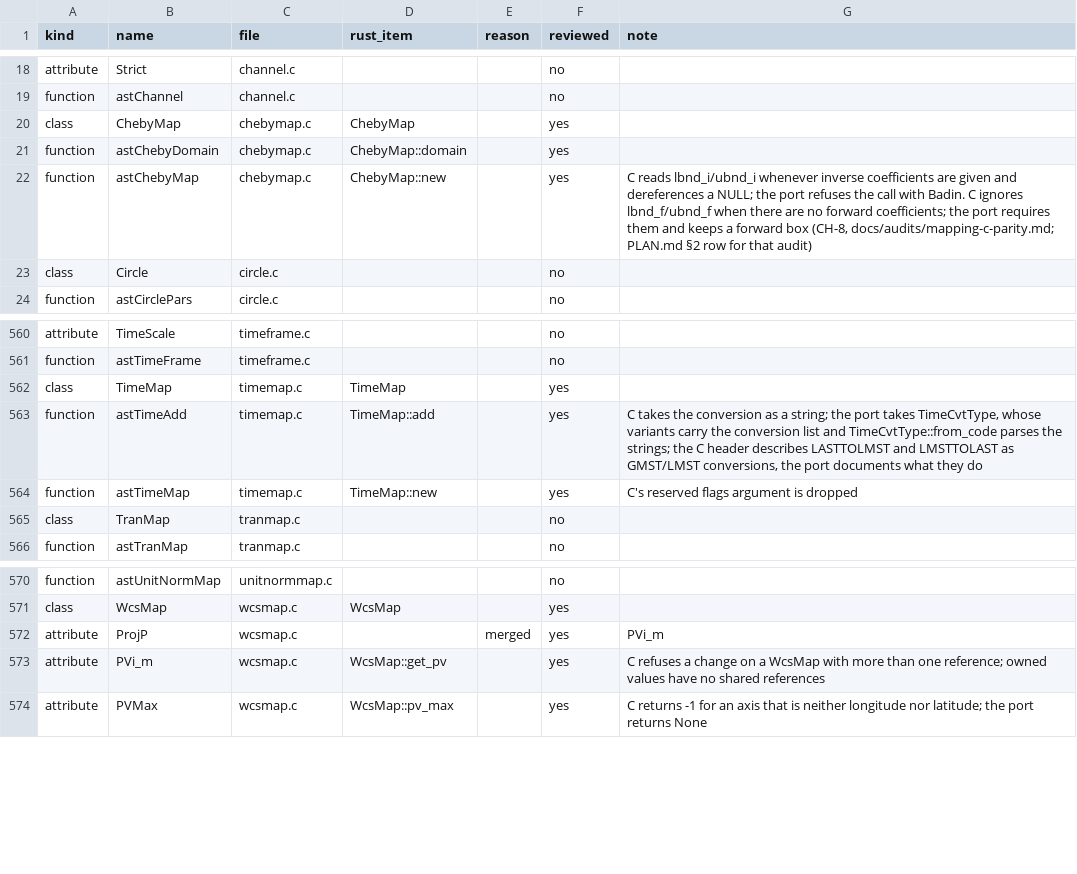
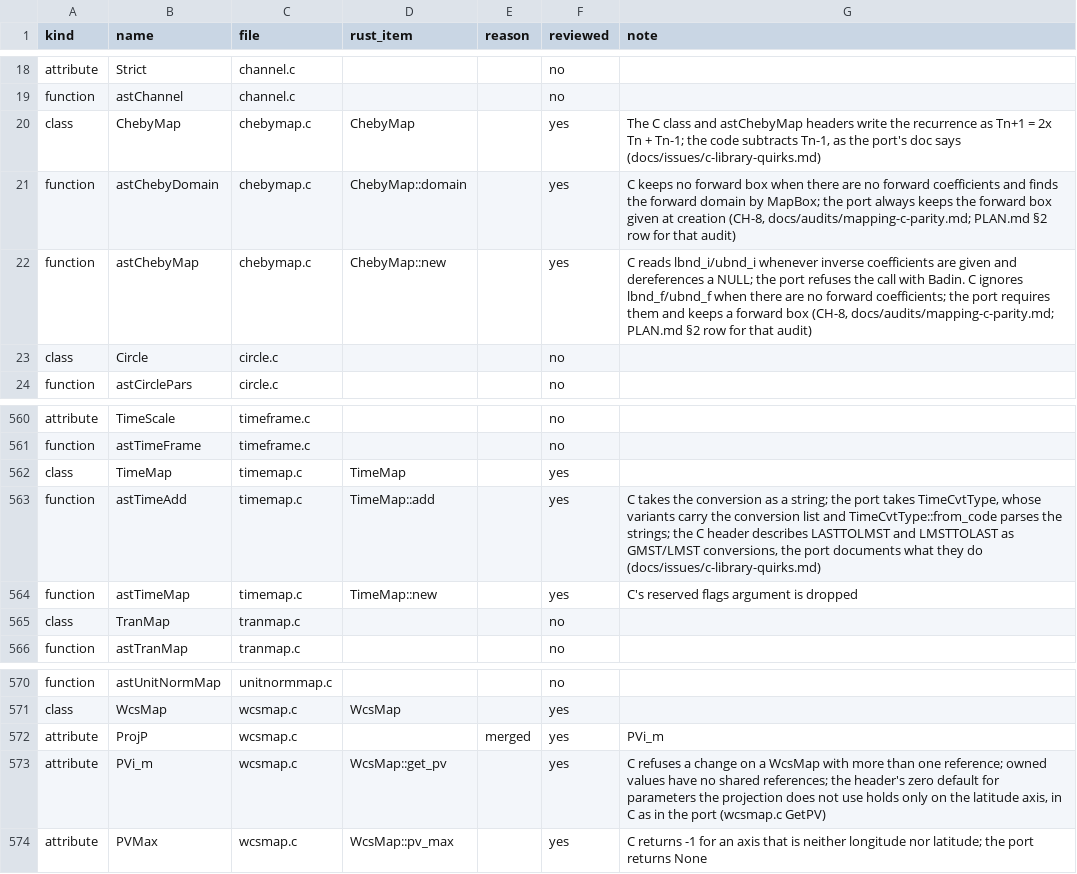
Before and after one commit to Starlink/starlink-ast-rs, a TSV file: docs/audits/c-docs/ledger.tsv, drawn as a sheet; only a part is shown, gaps mark what is left out.

```diff
--- a/docs/audits/c-docs/ledger.tsv
+++ b/docs/audits/c-docs/ledger.tsv
@@ -19,4 +19,4 @@ attribute	Strict	channel.c			no
 function	astChannel	channel.c			no
-class	ChebyMap	chebymap.c	ChebyMap		yes
-function	astChebyDomain	chebymap.c	ChebyMap::domain		yes
+class	ChebyMap	chebymap.c	ChebyMap		yes	The C class and astChebyMap headers write the recurrence as Tn+1 = 2x Tn + Tn-1; the code subtracts Tn-1, as the port's doc says (docs/issues/c-library-quirks.md)
+function	astChebyDomain	chebymap.c	ChebyMap::domain		yes	C keeps no forward box when there are no forward coefficients and finds the forward domain by MapBox; the port always keeps the forward box given at creation (CH-8, docs/audits/mapping-c-parity.md; PLAN.md §2 row for that audit)
 function	astChebyMap	chebymap.c	ChebyMap::new		yes	C reads lbnd_i/ubnd_i whenever inverse coefficients are given and dereferences a NULL; the port refuses the call with Badin. C ignores lbnd_f/ubnd_f when there are no forward coefficients; the port requires them and keeps a forward box (CH-8, docs/audits/mapping-c-parity.md; PLAN.md §2 row for that audit)
@@ -562,3 +562,3 @@ function	astTimeFrame	timeframe.c			no
 class	TimeMap	timemap.c	TimeMap		yes
-function	astTimeAdd	timemap.c	TimeMap::add		yes	C takes the conversion as a string; the port takes TimeCvtType, whose variants carry the conversion list and TimeCvtType::from_code parses the strings; the C header describes LASTTOLMST and LMSTTOLAST as GMST/LMST conversions, the port documents what they do
+function	astTimeAdd	timemap.c	TimeMap::add		yes	C takes the conversion as a string; the port takes TimeCvtType, whose variants carry the conversion list and TimeCvtType::from_code parses the strings; the C header describes LASTTOLMST and LMSTTOLAST as GMST/LMST conversions, the port documents what they do (docs/issues/c-library-quirks.md)
 function	astTimeMap	timemap.c	TimeMap::new		yes	C's reserved flags argument is dropped
@@ -572,3 +572,3 @@ class	WcsMap	wcsmap.c	WcsMap		yes
 attribute	ProjP	wcsmap.c		merged	yes	PVi_m
-attribute	PVi_m	wcsmap.c	WcsMap::get_pv		yes	C refuses a change on a WcsMap with more than one reference; owned values have no shared references
+attribute	PVi_m	wcsmap.c	WcsMap::get_pv		yes	C refuses a change on a WcsMap with more than one reference; owned values have no shared references; the header's zero default for parameters the projection does not use holds only on the latitude axis, in C as in the port (wcsmap.c GetPV)
 attribute	PVMax	wcsmap.c	WcsMap::pv_max		yes	C returns -1 for an axis that is neither longitude nor latitude; the port returns None
```
Also changed, not shown: 7 other files.
